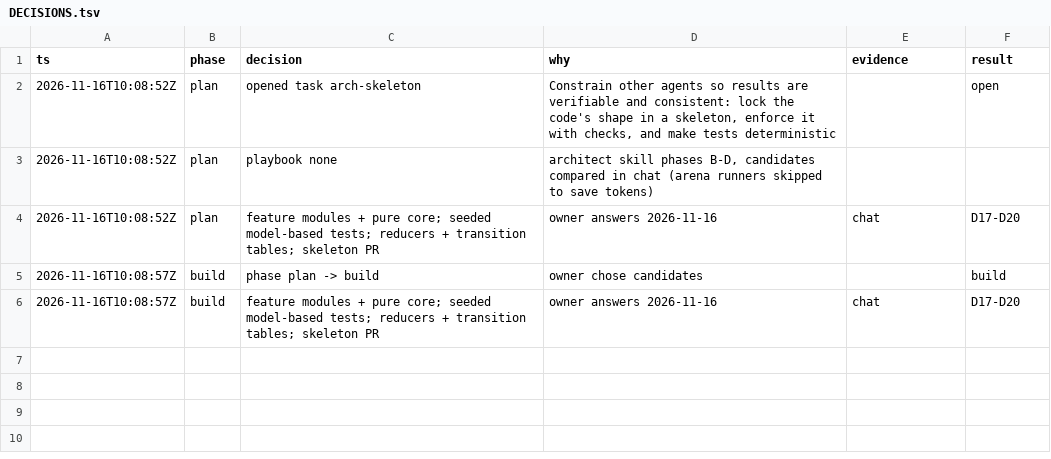
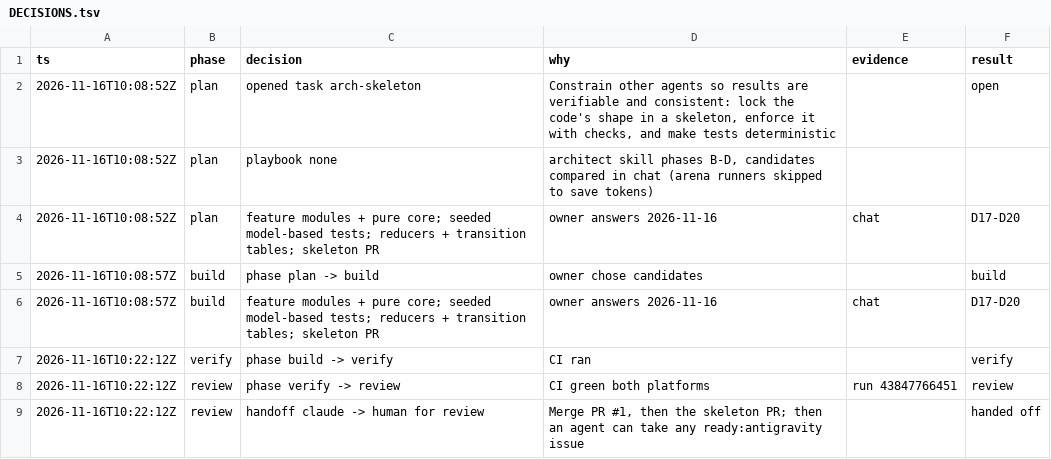
Before and after one commit to iskandarnorazli/todo, a TSV file: .agents/state/arch-skeleton/DECISIONS.tsv, drawn as a sheet; the diff names each change by its address in the sheet, - before the commit and + after, or states it on an @@ line.

Commit message:
Task state arch-skeleton: walkthrough with CI evidence, handoff for review

```diff
--- a/.agents/state/arch-skeleton/DECISIONS.tsv
+++ b/.agents/state/arch-skeleton/DECISIONS.tsv
+row 7: 2026-11-16T10:22:12Z | verify | phase build -> verify | CI ran |  | verify
+row 8: 2026-11-16T10:22:12Z | review | phase verify -> review | CI green both platforms | run 43847766451 | review
+row 9: 2026-11-16T10:22:12Z | review | handoff claude -> human for review | Merge PR #1, then the skeleton PR; then an agent can take any ready:antigravity issue |  | handed off
```
Also changed, not shown: 1 other file.
